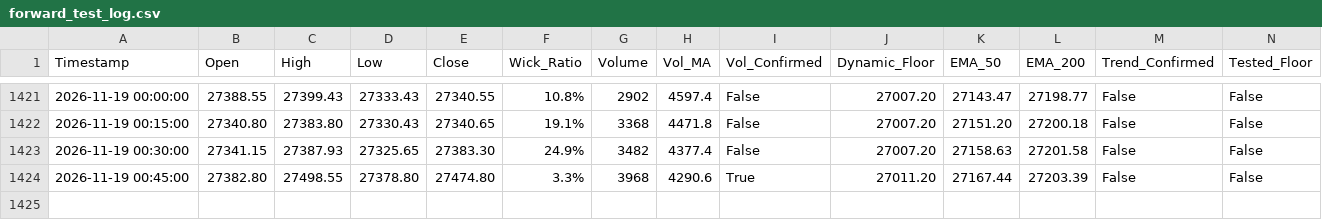
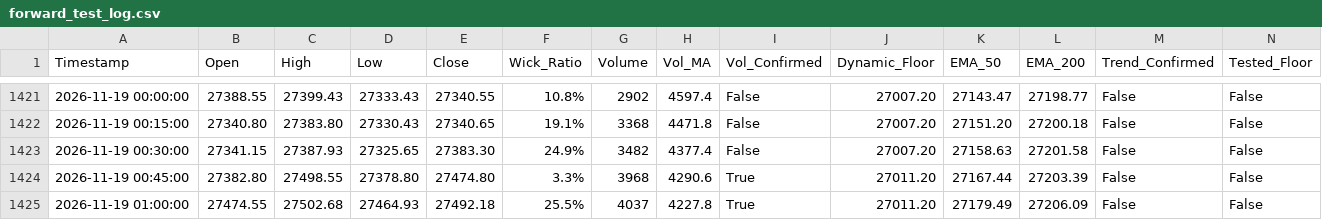
Before and after one commit to shashidaren/nasdaq-trading-bot, a CSV file: forward_test_log.csv, drawn as a sheet; only a part is shown, gaps mark what is left out; rows hold the shown columns only; the diff names each change by its address in the sheet, - before the commit and + after, or states it on an @@ line.

```diff
--- a/forward_test_log.csv
+++ b/forward_test_log.csv
+row 1425: 2026-11-19 01:00:00 | 27474.55 | 27502.68 | 27464.93 | 27492.18 | 25.5% | 4037 | 4227.8 | True | 27011.20 | 27179.49 | 27206.09 | False | False
```
Also changed, not shown: xm_data/quotes-2026-11-19.csv, 2 other files.
